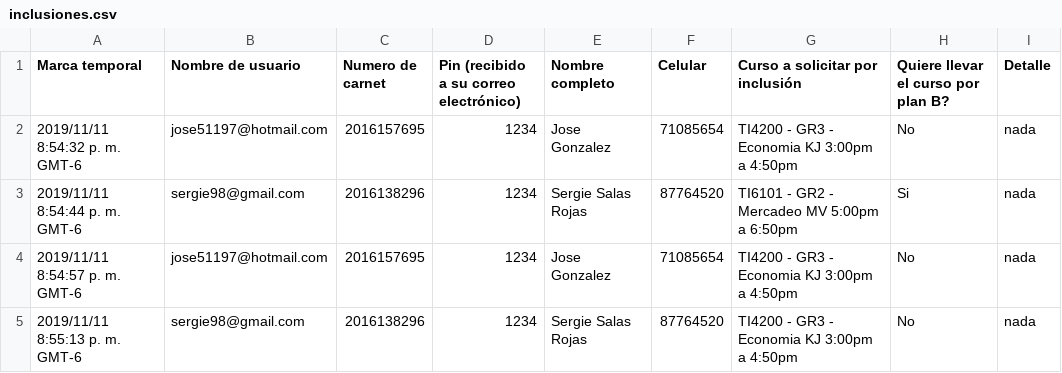
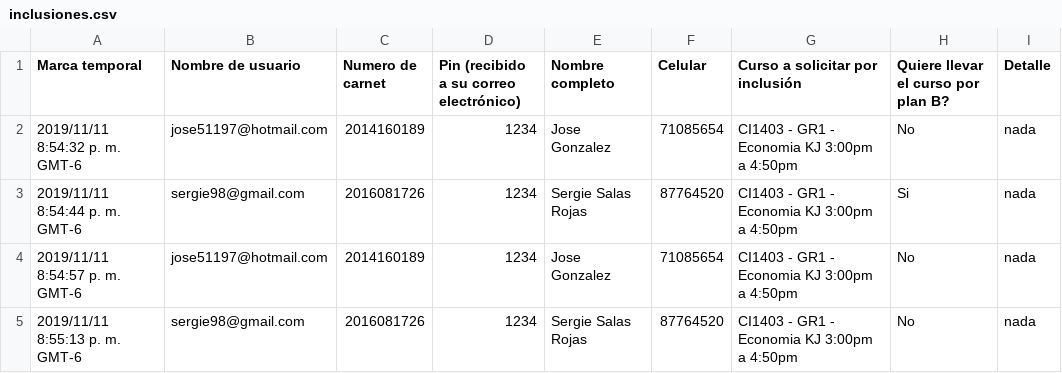
Before and after one commit to jose51197/Asitente_Inclusiones, a CSV file: inclusiones.csv, drawn as a sheet; the diff names each change by its address in the sheet, - before the commit and + after, or states it on an @@ line.

```diff
--- a/inclusiones.csv
+++ b/inclusiones.csv
-C2 (Numero de carnet): 2016157695
+C2 (Numero de carnet): 2014160189
-G2 (Curso a solicitar por inclusión): TI4200 - GR3 - Economia KJ 3:00pm a 4:50pm
+G2 (Curso a solicitar por inclusión): CI1403 - GR1 - Economia KJ 3:00pm a 4:50pm
-C3 (Numero de carnet): 2016138296
+C3 (Numero de carnet): 2016081726
-G3 (Curso a solicitar por inclusión): TI6101 - GR2 - Mercadeo MV 5:00pm a 6:50pm
+G3 (Curso a solicitar por inclusión): CI1403 - GR1 - Economia KJ 3:00pm a 4:50pm
-C4 (Numero de carnet): 2016157695
+C4 (Numero de carnet): 2014160189
-G4:G5 (Curso a solicitar por inclusión): TI4200 - GR3 - Economia KJ 3:00pm a 4:50pm
+G4:G5 (Curso a solicitar por inclusión): CI1403 - GR1 - Economia KJ 3:00pm a 4:50pm
-C5 (Numero de carnet): 2016138296
+C5 (Numero de carnet): 2016081726
```
Also changed, not shown: 34 other files.
